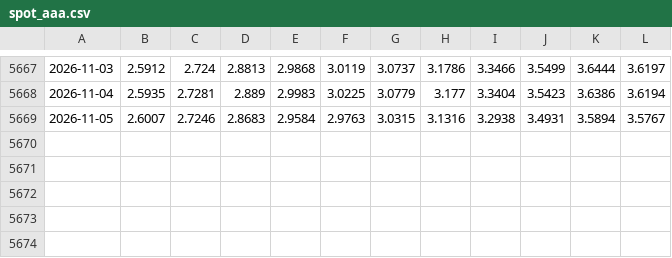
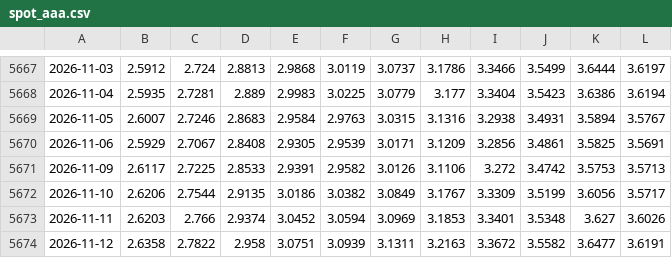
Before and after one commit to lapomazzari/euro-rates-monitor, a CSV file: data/processed/spot_aaa.csv, drawn as a sheet; only a part is shown, gaps mark what is left out; the diff names each change by its address in the sheet, - before the commit and + after, or states it on an @@ line.

```diff
--- a/data/processed/spot_aaa.csv
+++ b/data/processed/spot_aaa.csv
+row 5670: 2026-11-06 | 2.5929 | 2.7067 | 2.8408 | 2.9305 | 2.9539 | 3.0171 | 3.1209 | 3.2856 | 3.4861 | 3.5825 | 3.5691
+row 5671: 2026-11-09 | 2.6117 | 2.7225 | 2.8533 | 2.9391 | 2.9582 | 3.0126 | 3.1106 | 3.272 | 3.4742 | 3.5753 | 3.5713
+row 5672: 2026-11-10 | 2.6206 | 2.7544 | 2.9135 | 3.0186 | 3.0382 | 3.0849 | 3.1767 | 3.3309 | 3.5199 | 3.6056 | 3.5717
+row 5673: 2026-11-11 | 2.6203 | 2.766 | 2.9374 | 3.0452 | 3.0594 | 3.0969 | 3.1853 | 3.3401 | 3.5348 | 3.627 | 3.6026
+row 5674: 2026-11-12 | 2.6358 | 2.7822 | 2.958 | 3.0751 | 3.0939 | 3.1311 | 3.2163 | 3.3672 | 3.5582 | 3.6477 | 3.6191
```
Also changed, not shown: data/processed/credit_all_minus_aaa_bp.csv, data/processed/curve_measures.csv, 14 other files.
